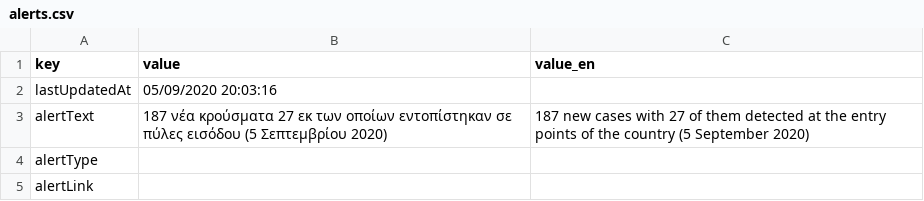
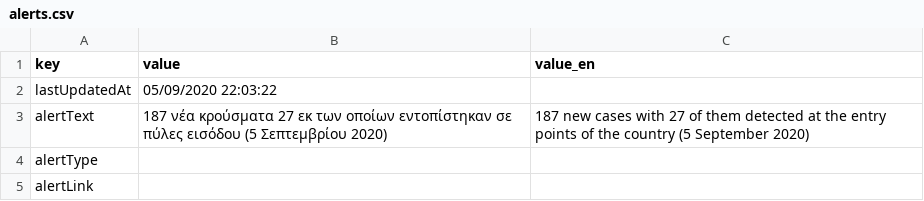
Before and after one commit to iMEdD-Lab/open-data, a CSV file: COVID-19/alerts.csv, drawn as a sheet.

```diff
--- a/COVID-19/alerts.csv
+++ b/COVID-19/alerts.csv
@@ -1,3 +1,3 @@
 key,value,value_en
-lastUpdatedAt,05/09/2020 20:03:16,
+lastUpdatedAt,05/09/2020 22:03:22,
 alertText,187 νέα κρούσματα 27 εκ των οποίων εντοπίστηκαν σε πύλες εισόδου (5 Σεπτεμβρίου 2020),187 new cases with 27 of them detected at the entry points of the country (5 September 2020)
```
Also changed, not shown: COVID-19/wom_data.csv, 12 other files.
